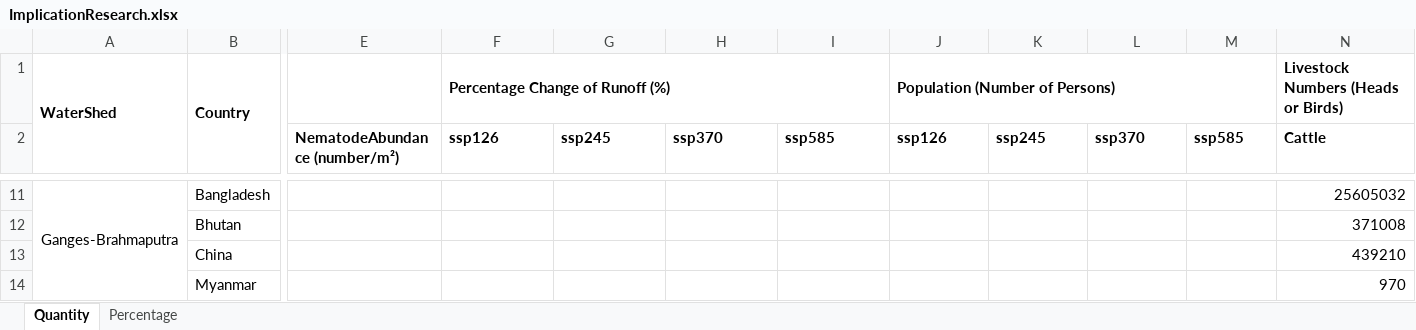
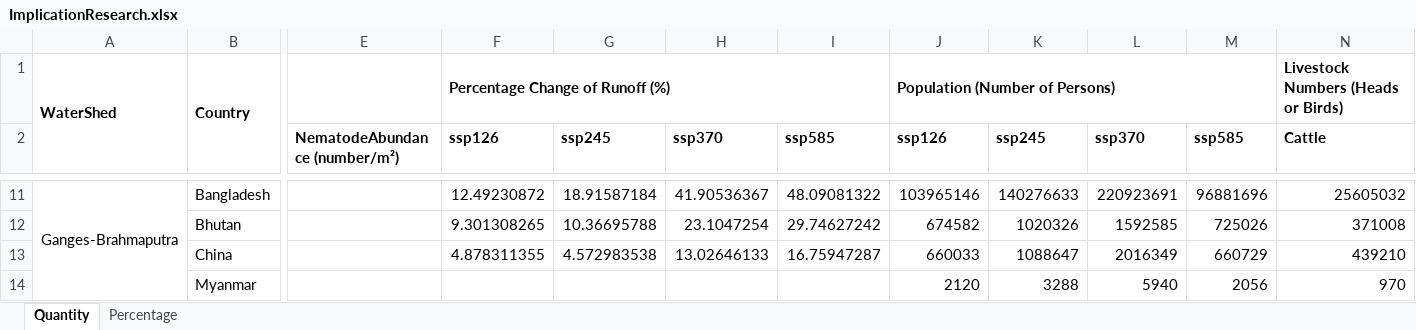
Before and after one commit to sdKevin/Program, an Excel workbook: 6_DrawFigure/Fig3_OutputTable/ImplicationResearch.xlsx, sheet Quantity, drawn as a sheet; only a part is shown, gaps mark what is left out; values as stored, in another font and other column widths than the file's, no borders; the diff covers the shown part only; the diff names each change by its address in the sheet, - before the commit and + after, or states it on an @@ line.

```diff
--- a/6_DrawFigure/Fig3_OutputTable/ImplicationResearch.xlsx (sheet Quantity)
+++ b/6_DrawFigure/Fig3_OutputTable/ImplicationResearch.xlsx (sheet Quantity)
-F11 (ssp126): (empty)
+F11 (ssp126): 12.49230872
-G11 (ssp245): (empty)
+G11 (ssp245): 18.91587184
-H11 (ssp370): (empty)
+H11 (ssp370): 41.90536367
-I11 (ssp585): (empty)
+I11 (ssp585): 48.09081322
-J11 (ssp126): (empty)
+J11 (ssp126): 103965146
-K11 (ssp245): (empty)
+K11 (ssp245): 140276633
-L11 (ssp370): (empty)
+L11 (ssp370): 220923691
-M11 (ssp585): (empty)
+M11 (ssp585): 96881696
-F12 (ssp126): (empty)
+F12 (ssp126): 9.301308265
-G12 (ssp245): (empty)
+G12 (ssp245): 10.36695788
-H12 (ssp370): (empty)
+H12 (ssp370): 23.1047254
-I12 (ssp585): (empty)
+I12 (ssp585): 29.74627242
-J12 (ssp126): (empty)
+J12 (ssp126): 674582
-K12 (ssp245): (empty)
+K12 (ssp245): 1020326
-L12 (ssp370): (empty)
+L12 (ssp370): 1592585
-M12 (ssp585): (empty)
+M12 (ssp585): 725026
-F13 (ssp126): (empty)
+F13 (ssp126): 4.878311355
-G13 (ssp245): (empty)
+G13 (ssp245): 4.572983538
-H13 (ssp370): (empty)
+H13 (ssp370): 13.02646133
-I13 (ssp585): (empty)
+I13 (ssp585): 16.75947287
-J13 (ssp126): (empty)
+J13 (ssp126): 660033
-K13 (ssp245): (empty)
+K13 (ssp245): 1088647
-L13 (ssp370): (empty)
+L13 (ssp370): 2016349
-M13 (ssp585): (empty)
+M13 (ssp585): 660729
-J14 (ssp126): (empty)
+J14 (ssp126): 2120
-K14 (ssp245): (empty)
+K14 (ssp245): 3288
-L14 (ssp370): (empty)
+L14 (ssp370): 5940
-M14 (ssp585): (empty)
+M14 (ssp585): 2056
```
Also changed, not shown: 300 edited cells elsewhere in this sheet, sheet Percentage, 3 other files.
